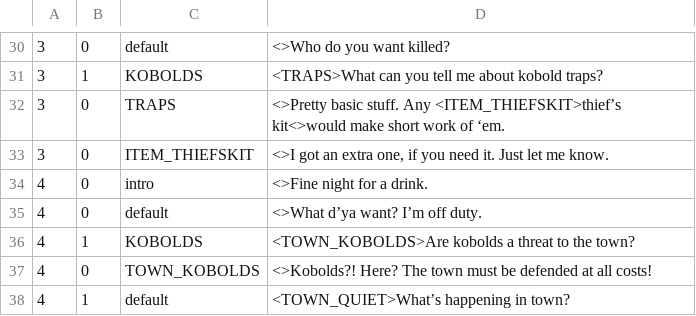
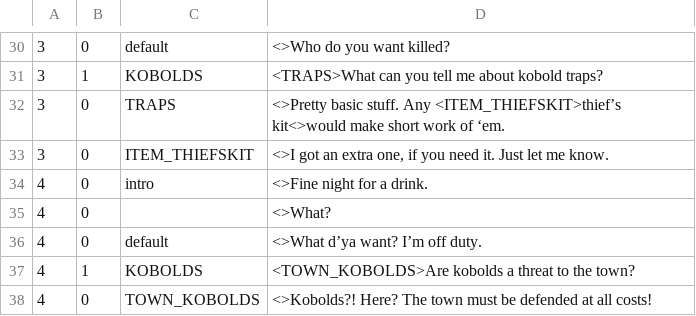
Before and after one commit to MessinaBrothers/YouMeetInATavern, a CSV file: YouMeetInATavern/Assets/Resources/Dialogue.csv, drawn as a sheet; only a part is shown, gaps mark what is left out; the shorter side is filled out with more unchanged rows; the diff covers the shown part only; the diff names each change by its address in the sheet, - before the commit and + after, or states it on an @@ line.

```diff
--- a/YouMeetInATavern/Assets/Resources/Dialogue.csv
+++ b/YouMeetInATavern/Assets/Resources/Dialogue.csv
+row 35: 4 | 0 |  | <>What?
```
Also changed, not shown: 5 added rows, 5 removed rows and 2 edited cells elsewhere in this file, 6 other files.
